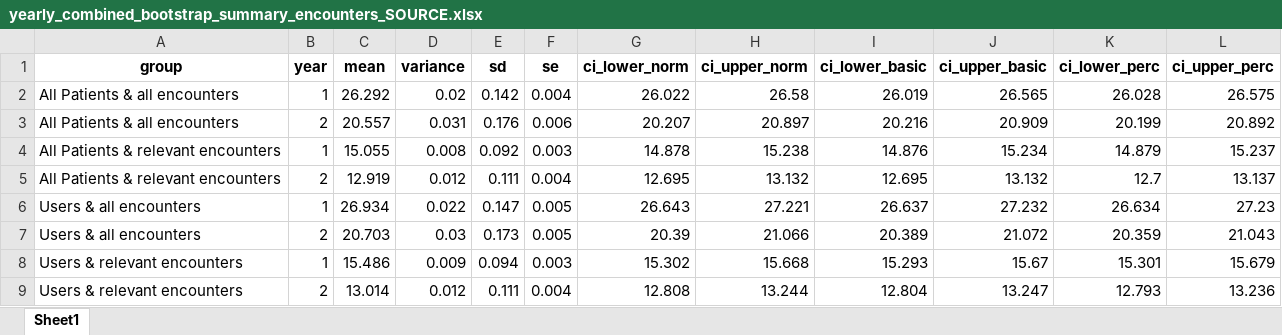
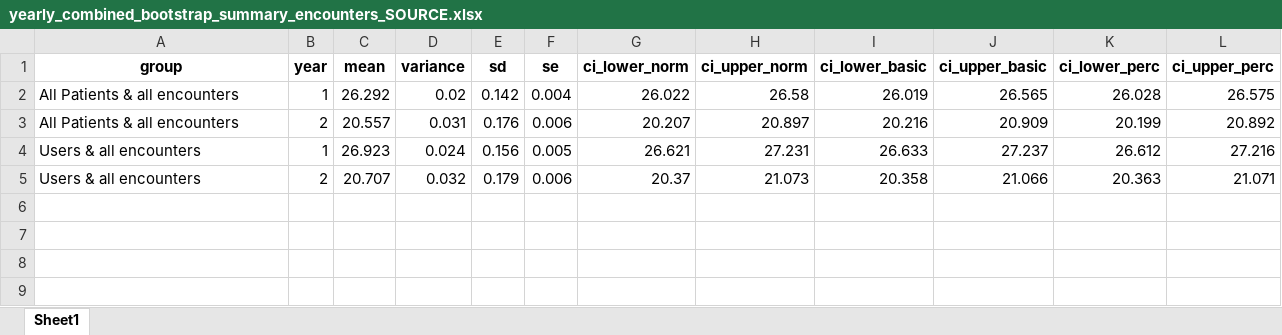
Before and after one commit to HEOR-NDORMS/OMOP-Validation-Study, an Excel workbook: CPRD Raw Analysis/Results/Yearly/yearly_combined_bootstrap_summary_encounters_SOURCE.xlsx, sheet Sheet1, drawn as a sheet; values as stored, in another font and other column widths than the file's, no borders; removed rows and columns are numbered as before the commit, all else as after; the diff names each change by its address in the sheet, - before the commit and + after, or states it on an @@ line.

```diff
--- a/CPRD Raw Analysis/Results/Yearly/yearly_combined_bootstrap_summary_encounters_SOURCE.xlsx (sheet Sheet1)
+++ b/CPRD Raw Analysis/Results/Yearly/yearly_combined_bootstrap_summary_encounters_SOURCE.xlsx (sheet Sheet1)
-row 4: All Patients & relevant encounters | 1 | 15.055 | 0.008 | 0.092 | 0.003 | 14.878 | 15.238 | 14.876 | 15.234 | 14.879 | 15.237
-row 5: All Patients & relevant encounters | 2 | 12.919 | 0.012 | 0.111 | 0.004 | 12.695 | 13.132 | 12.695 | 13.132 | 12.7 | 13.137
-row 6: Users & all encounters | 1 | 26.934 | 0.022 | 0.147 | 0.005 | 26.643 | 27.221 | 26.637 | 27.232 | 26.634 | 27.23
-row 7: Users & all encounters | 2 | 20.703 | 0.03 | 0.173 | 0.005 | 20.39 | 21.066 | 20.389 | 21.072 | 20.359 | 21.043
-row 8: Users & relevant encounters | 1 | 15.486 | 0.009 | 0.094 | 0.003 | 15.302 | 15.668 | 15.293 | 15.67 | 15.301 | 15.679
-row 9: Users & relevant encounters | 2 | 13.014 | 0.012 | 0.111 | 0.004 | 12.808 | 13.244 | 12.804 | 13.247 | 12.793 | 13.236
+row 4: Users & all encounters | 1 | 26.923 | 0.024 | 0.156 | 0.005 | 26.621 | 27.231 | 26.633 | 27.237 | 26.612 | 27.216
+row 5: Users & all encounters | 2 | 20.707 | 0.032 | 0.179 | 0.006 | 20.37 | 21.073 | 20.358 | 21.066 | 20.363 | 21.071
```
Also changed, not shown: CPRD Raw Analysis/Results/Monthly/monthly_combined_bootstrap_summary_costs_SOURCE.xlsx, CPRD Raw Analysis/Results/Monthly/monthly_combined_bootstrap_summary_encounters_SOURCE.xlsx, 23 other files.
